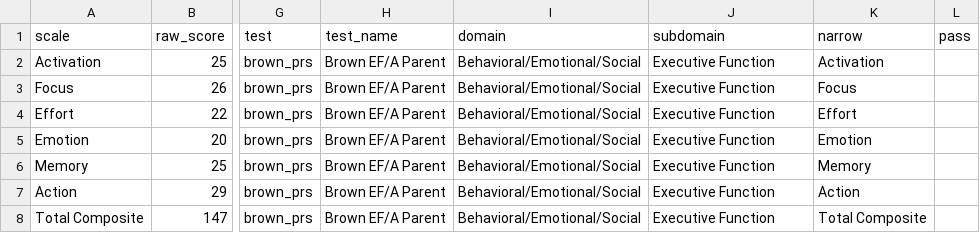
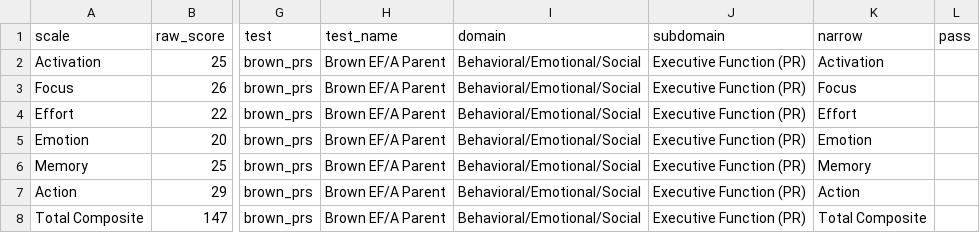
Before and after one commit to brainworkup/fighton, a CSV file: Simone/csv/brown_prs.csv, drawn as a sheet; only a part is shown, gaps mark what is left out; the diff names each change by its address in the sheet, - before the commit and + after, or states it on an @@ line.

```diff
--- a/Simone/csv/brown_prs.csv
+++ b/Simone/csv/brown_prs.csv
-J2:J8 (subdomain): Executive Function
+J2:J8 (subdomain): Executive Function (PR)
```
Also changed, not shown: Simone/csv/basc3_srp_child.csv, 1 other file.
